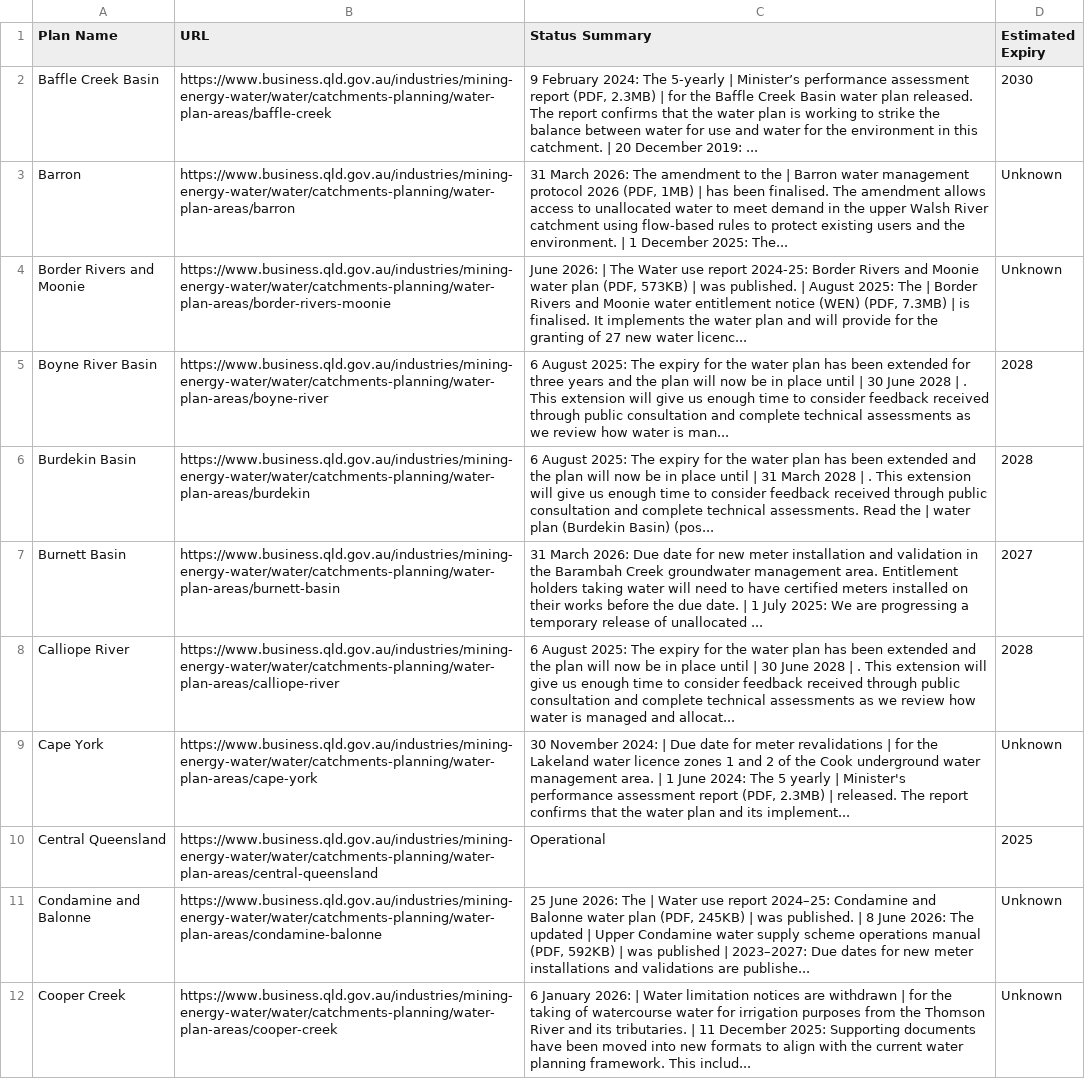
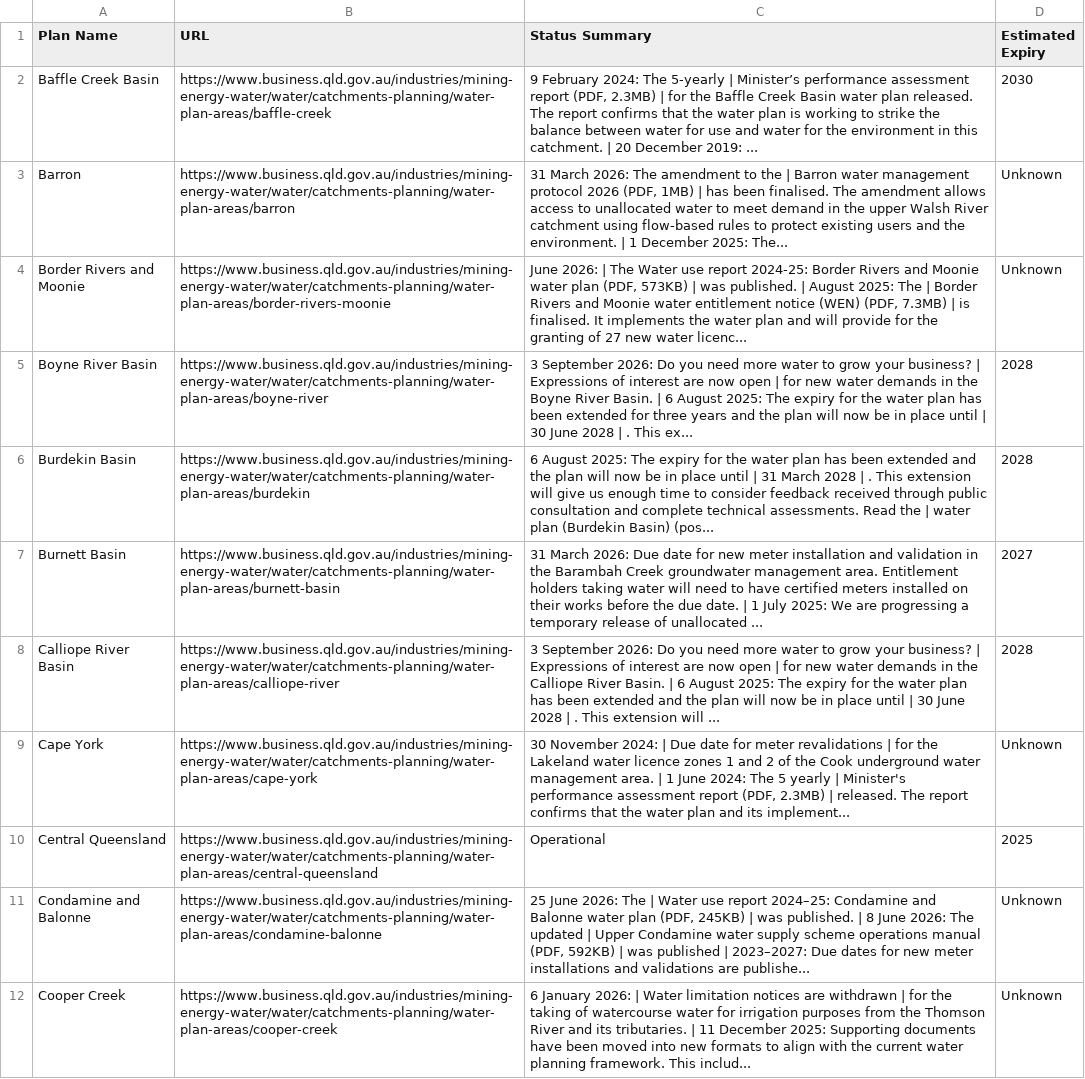
Before and after one commit to beeches-anode/qld-water-scraper, a CSV file: qld_water_plans.csv, drawn as a sheet; only a part is shown; the diff covers the shown part only.

```diff
--- a/qld_water_plans.csv
+++ b/qld_water_plans.csv
@@ -4,6 +4,6 @@ Barron,https://www.business.qld.gov.au/industries/mining-energy-water/water/catc
 Border Rivers and Moonie,https://www.business.qld.gov.au/industries/mining-energy-water/water/catchments-planning/water-plan-areas/border-rivers-moonie,"June 2026: | The Water use report 2024-25: Border Rivers and Moonie water plan (PDF, 573KB) | was published. | August 2025: The | Border Rivers and Moonie water entitlement notice (WEN) (PDF, 7.3MB) | is finalised. It implements the water plan and will provide for the granting of 27 new water licenc...",Unknown
-Boyne River Basin,https://www.business.qld.gov.au/industries/mining-energy-water/water/catchments-planning/water-plan-areas/boyne-river,6 August 2025: The expiry for the water plan has been extended for three years and the plan will now be in place until | 30 June 2028 | . This extension will give us enough time to consider feedback received through public consultation and complete technical assessments as we review how water is man...,2028
+Boyne River Basin,https://www.business.qld.gov.au/industries/mining-energy-water/water/catchments-planning/water-plan-areas/boyne-river,3 September 2026: Do you need more water to grow your business? | Expressions of interest are now open | for new water demands in the Boyne River Basin. | 6 August 2025: The expiry for the water plan has been extended for three years and the plan will now be in place until | 30 June 2028 | . This ex...,2028
 Burdekin Basin,https://www.business.qld.gov.au/industries/mining-energy-water/water/catchments-planning/water-plan-areas/burdekin,6 August 2025: The expiry for the water plan has been extended and the plan will now be in place until | 31 March 2028 | . This extension will give us enough time to consider feedback received through public consultation and complete technical assessments. Read the | water plan (Burdekin Basin) (pos...,2028
 Burnett Basin,https://www.business.qld.gov.au/industries/mining-energy-water/water/catchments-planning/water-plan-areas/burnett-basin,31 March 2026: Due date for new meter installation and validation in the Barambah Creek groundwater management area. Entitlement holders taking water will need to have certified meters installed on their works before the due date. | 1 July 2025: We are progressing a temporary release of unallocated ...,2027
-Calliope River,https://www.business.qld.gov.au/industries/mining-energy-water/water/catchments-planning/water-plan-areas/calliope-river,6 August 2025: The expiry for the water plan has been extended and the plan will now be in place until | 30 June 2028 | . This extension will give us enough time to consider feedback received through public consultation and complete technical assessments as we review how water is managed and allocat...,2028
+Calliope River Basin,https://www.business.qld.gov.au/industries/mining-energy-water/water/catchments-planning/water-plan-areas/calliope-river,3 September 2026: Do you need more water to grow your business? | Expressions of interest are now open | for new water demands in the Calliope River Basin. | 6 August 2025: The expiry for the water plan has been extended and the plan will now be in place until | 30 June 2028 | . This extension will ...,2028
 Cape York,https://www.business.qld.gov.au/industries/mining-energy-water/water/catchments-planning/water-plan-areas/cape-york,"30 November 2024: | Due date for meter revalidations | for the Lakeland water licence zones 1 and 2 of the Cook underground water management area. | 1 June 2024: The 5 yearly | Minister's performance assessment report (PDF, 2.3MB) | released. The report confirms that the water plan and its implement...",Unknown
```
Also changed, not shown: 1 edited cell elsewhere in this file.
